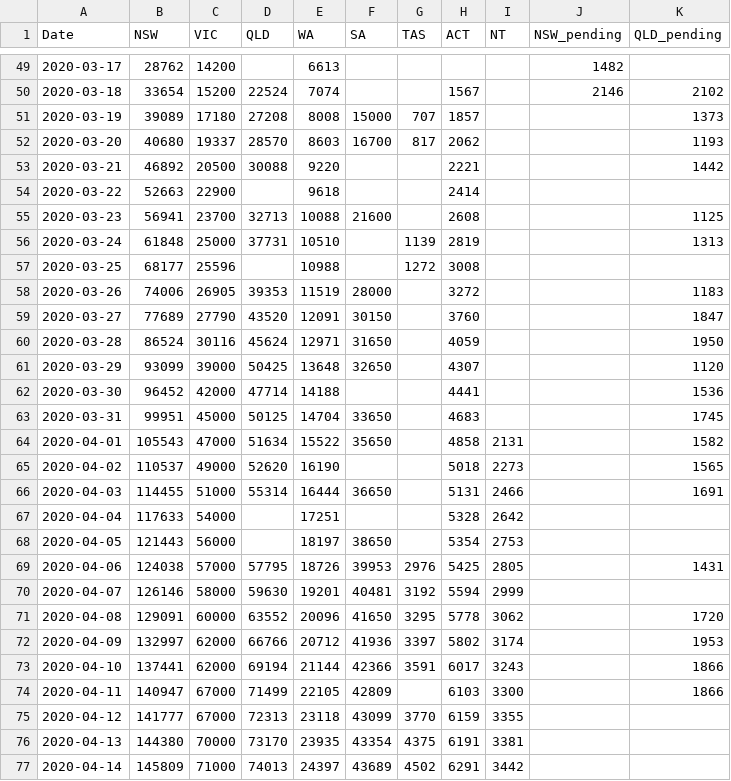
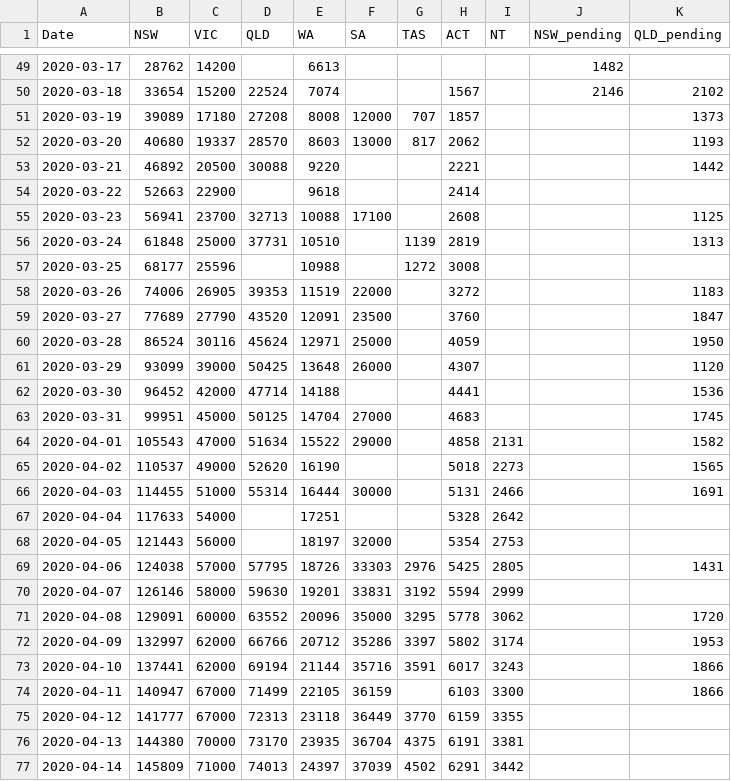
Before and after one commit to pappubahry/AU_COVID19, a CSV file: time_series_tests.csv, drawn as a sheet; only a part is shown, gaps mark what is left out; the diff covers the shown part only.

Commit message:
I think I misunderstood the old SA press releases

```diff
--- a/time_series_tests.csv
+++ b/time_series_tests.csv
@@ -50,28 +50,28 @@ Date,NSW,VIC,QLD,WA,SA,TAS,ACT,NT,NSW_pending,QLD_pending
 2020-03-18,33654,15200,22524,7074,,,1567,,2146,2102
-2020-03-19,39089,17180,27208,8008,15000,707,1857,,,1373
-2020-03-20,40680,19337,28570,8603,16700,817,2062,,,1193
+2020-03-19,39089,17180,27208,8008,12000,707,1857,,,1373
+2020-03-20,40680,19337,28570,8603,13000,817,2062,,,1193
 2020-03-21,46892,20500,30088,9220,,,2221,,,1442
 2020-03-22,52663,22900,,9618,,,2414,,,
-2020-03-23,56941,23700,32713,10088,21600,,2608,,,1125
+2020-03-23,56941,23700,32713,10088,17100,,2608,,,1125
 2020-03-24,61848,25000,37731,10510,,1139,2819,,,1313
 2020-03-25,68177,25596,,10988,,1272,3008,,,
-2020-03-26,74006,26905,39353,11519,28000,,3272,,,1183
-2020-03-27,77689,27790,43520,12091,30150,,3760,,,1847
-2020-03-28,86524,30116,45624,12971,31650,,4059,,,1950
-2020-03-29,93099,39000,50425,13648,32650,,4307,,,1120
+2020-03-26,74006,26905,39353,11519,22000,,3272,,,1183
+2020-03-27,77689,27790,43520,12091,23500,,3760,,,1847
+2020-03-28,86524,30116,45624,12971,25000,,4059,,,1950
+2020-03-29,93099,39000,50425,13648,26000,,4307,,,1120
 2020-03-30,96452,42000,47714,14188,,,4441,,,1536
-2020-03-31,99951,45000,50125,14704,33650,,4683,,,1745
-2020-04-01,105543,47000,51634,15522,35650,,4858,2131,,1582
+2020-03-31,99951,45000,50125,14704,27000,,4683,,,1745
+2020-04-01,105543,47000,51634,15522,29000,,4858,2131,,1582
 2020-04-02,110537,49000,52620,16190,,,5018,2273,,1565
-2020-04-03,114455,51000,55314,16444,36650,,5131,2466,,1691
+2020-04-03,114455,51000,55314,16444,30000,,5131,2466,,1691
 2020-04-04,117633,54000,,17251,,,5328,2642,,
-2020-04-05,121443,56000,,18197,38650,,5354,2753,,
-2020-04-06,124038,57000,57795,18726,39953,2976,5425,2805,,1431
-2020-04-07,126146,58000,59630,19201,40481,3192,5594,2999,,
-2020-04-08,129091,60000,63552,20096,41650,3295,5778,3062,,1720
-2020-04-09,132997,62000,66766,20712,41936,3397,5802,3174,,1953
-2020-04-10,137441,62000,69194,21144,42366,3591,6017,3243,,1866
-2020-04-11,140947,67000,71499,22105,42809,,6103,3300,,1866
-2020-04-12,141777,67000,72313,23118,43099,3770,6159,3355,,
-2020-04-13,144380,70000,73170,23935,43354,4375,6191,3381,,
-2020-04-14,145809,71000,74013,24397,43689,4502,6291,3442,,
+2020-04-05,121443,56000,,18197,32000,,5354,2753,,
+2020-04-06,124038,57000,57795,18726,33303,2976,5425,2805,,1431
+2020-04-07,126146,58000,59630,19201,33831,3192,5594,2999,,
+2020-04-08,129091,60000,63552,20096,35000,3295,5778,3062,,1720
+2020-04-09,132997,62000,66766,20712,35286,3397,5802,3174,,1953
+2020-04-10,137441,62000,69194,21144,35716,3591,6017,3243,,1866
+2020-04-11,140947,67000,71499,22105,36159,,6103,3300,,1866
+2020-04-12,141777,67000,72313,23118,36449,3770,6159,3355,,
+2020-04-13,144380,70000,73170,23935,36704,4375,6191,3381,,
+2020-04-14,145809,71000,74013,24397,37039,4502,6291,3442,,
```
Also changed, not shown: 1 edited cell elsewhere in this file.
